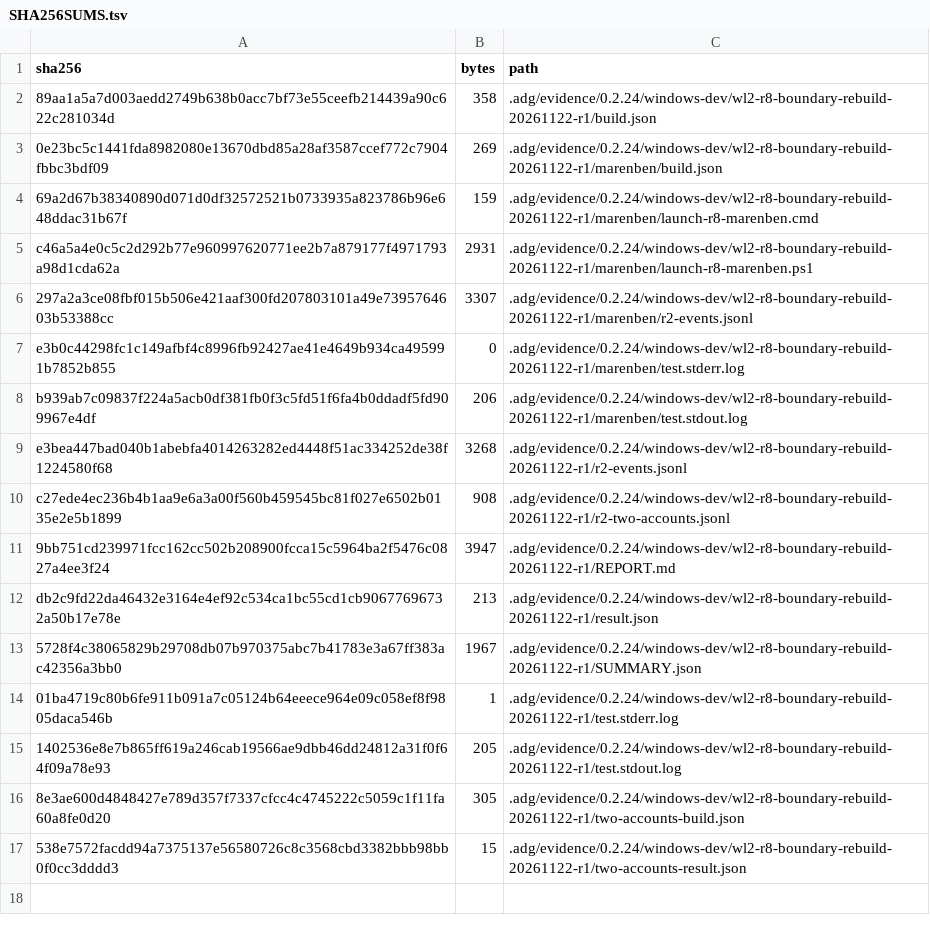
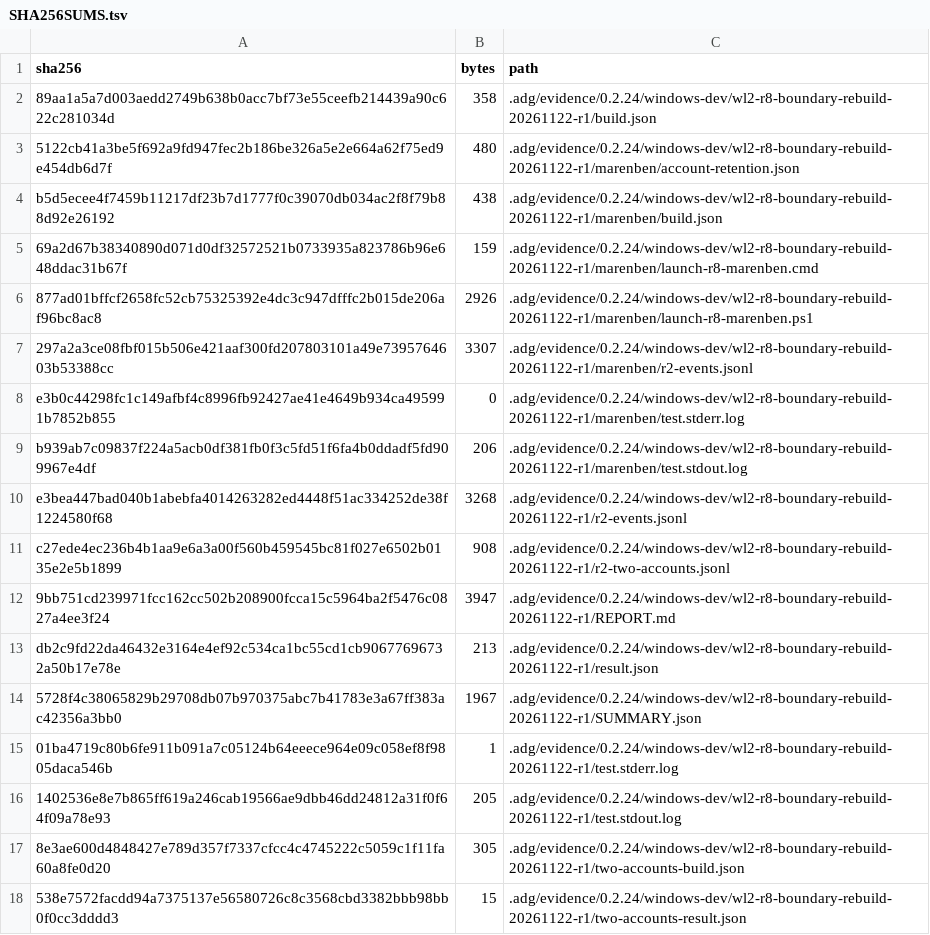
Before and after one commit to gzers/opencodex-desktop, a TSV file: .adg/evidence/0.2.24/windows-dev/wl2-r8-boundary-rebuild-20261122-r1/SHA256SUMS.tsv, drawn as a sheet; removed rows and columns are numbered as before the commit, all else as after; the diff names each change by its address in the sheet, - before the commit and + after, or states it on an @@ line.

Commit message:
docs(windows): 记录保留既有 marenben 账户

```diff
--- a/.adg/evidence/0.2.24/windows-dev/wl2-r8-boundary-rebuild-20261122-r1/SHA256SUMS.tsv
+++ b/.adg/evidence/0.2.24/windows-dev/wl2-r8-boundary-rebuild-20261122-r1/SHA256SUMS.tsv
-row 3: 0e23bc5c1441fda8982080e13670dbd85a28af3587ccef772c7904fbbc3bdf09 | 269 | .adg/evidence/0.2.24/windows-dev/wl2-r8-boundary-rebuild-20261122-r1/marenben/build.json
+row 3: 5122cb41a3be5f692a9fd947fec2b186be326a5e2e664a62f75ed9e454db6d7f | 480 | .adg/evidence/0.2.24/windows-dev/wl2-r8-boundary-rebuild-20261122-r1/marenben/account-retention.json
+row 4: b5d5ecee4f7459b11217df23b7d1777f0c39070db034ac2f8f79b88d92e26192 | 438 | .adg/evidence/0.2.24/windows-dev/wl2-r8-boundary-rebuild-20261122-r1/marenben/build.json
-row 5: c46a5a4e0c5c2d292b77e960997620771ee2b7a879177f4971793a98d1cda62a | 2931 | .adg/evidence/0.2.24/windows-dev/wl2-r8-boundary-rebuild-20261122-r1/marenben/launch-r8-marenben.ps1
+row 6: 877ad01bffcf2658fc52cb75325392e4dc3c947dfffc2b015de206af96bc8ac8 | 2926 | .adg/evidence/0.2.24/windows-dev/wl2-r8-boundary-rebuild-20261122-r1/marenben/launch-r8-marenben.ps1
```
Also changed, not shown: 5 other files.
